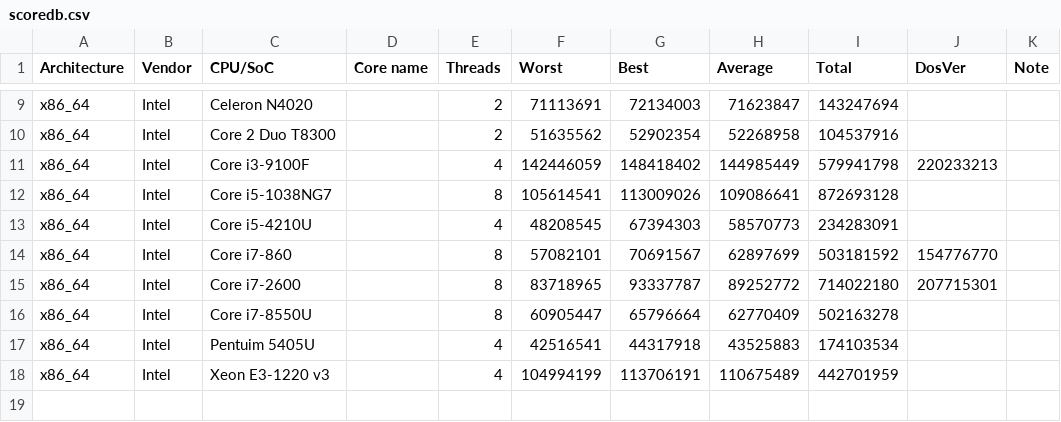
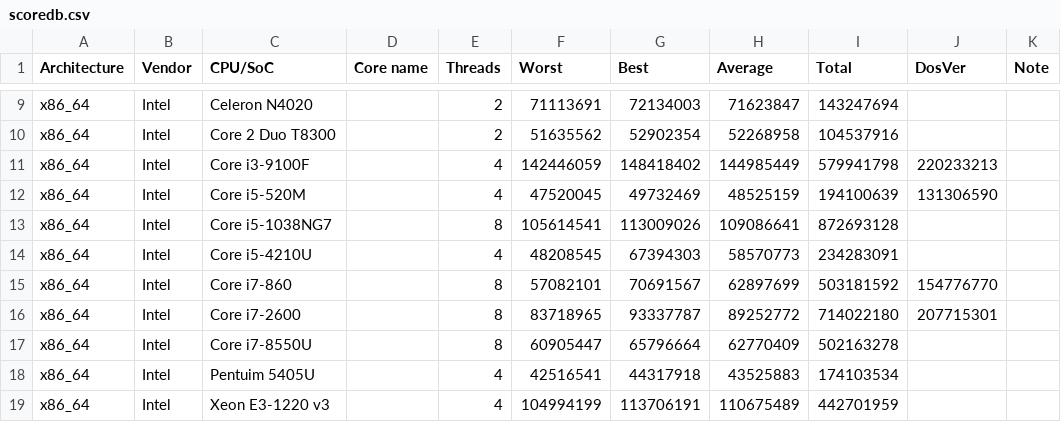
Before and after one commit to TranslucentFoxHuman/AhoBench, a CSV file: scoredb.csv, drawn as a sheet; only a part is shown, gaps mark what is left out.

Commit message:
Added score of Intel Core i5-520M

```diff
--- a/scoredb.csv
+++ b/scoredb.csv
@@ -11,2 +11,3 @@ x86_64,Intel,Core 2 Duo T8300,,2,51635562,52902354,52268958,104537916,,
 x86_64,Intel,Core i3-9100F,,4,142446059,148418402,144985449,579941798,220233213,
+x86_64,Intel,Core i5-520M,,4,47520045,49732469,48525159,194100639,131306590,
 x86_64,Intel,Core i5-1038NG7,,8,105614541,113009026,109086641,872693128,,
```
